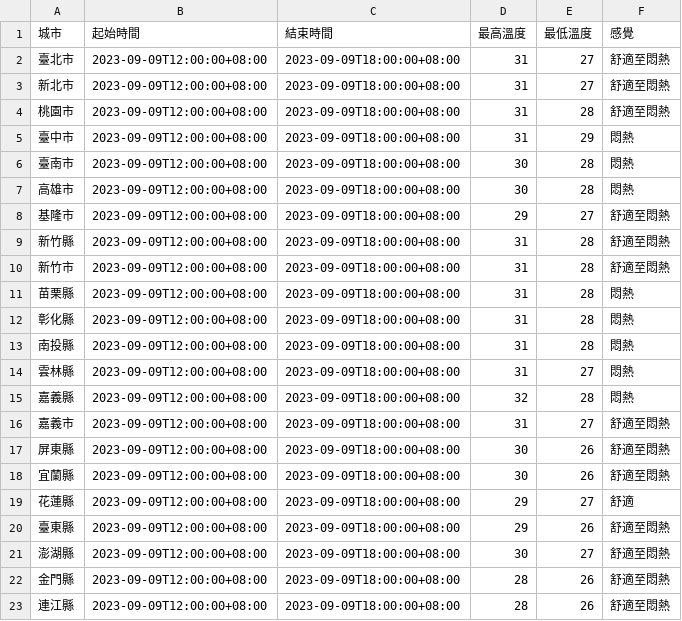
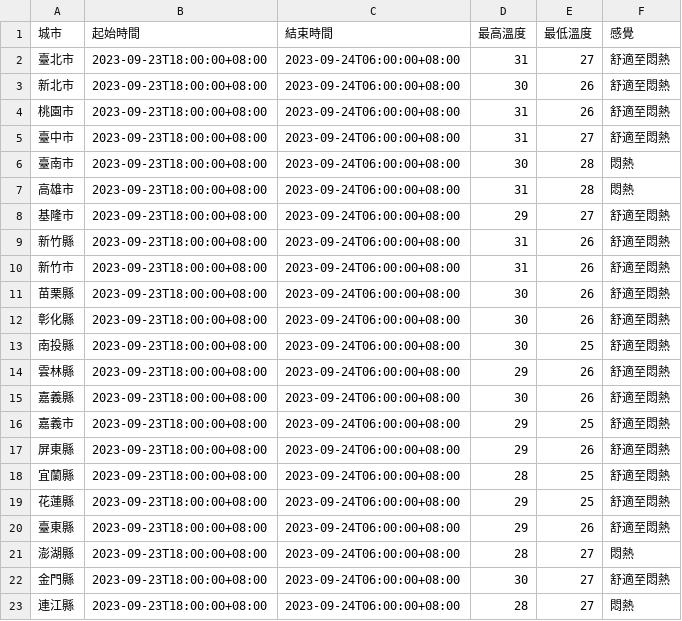
Before and after one commit to lucaswu0306/2023_8_20, a CSV file: csv_data/最新的氣象預測.csv, drawn as a sheet.

```diff
--- a/csv_data/最新的氣象預測.csv
+++ b/csv_data/最新的氣象預測.csv
@@ -1,23 +1,23 @@
 城市,起始時間,結束時間,最高溫度,最低溫度,感覺
-臺北市,2023-09-09T12:00:00+08:00,2023-09-09T18:00:00+08:00,31,27,舒適至悶熱
-新北市,2023-09-09T12:00:00+08:00,2023-09-09T18:00:00+08:00,31,27,舒適至悶熱
-桃園市,2023-09-09T12:00:00+08:00,2023-09-09T18:00:00+08:00,31,28,舒適至悶熱
-臺中市,2023-09-09T12:00:00+08:00,2023-09-09T18:00:00+08:00,31,29,悶熱
-臺南市,2023-09-09T12:00:00+08:00,2023-09-09T18:00:00+08:00,30,28,悶熱
-高雄市,2023-09-09T12:00:00+08:00,2023-09-09T18:00:00+08:00,30,28,悶熱
-基隆市,2023-09-09T12:00:00+08:00,2023-09-09T18:00:00+08:00,29,27,舒適至悶熱
-新竹縣,2023-09-09T12:00:00+08:00,2023-09-09T18:00:00+08:00,31,28,舒適至悶熱
-新竹市,2023-09-09T12:00:00+08:00,2023-09-09T18:00:00+08:00,31,28,舒適至悶熱
-苗栗縣,2023-09-09T12:00:00+08:00,2023-09-09T18:00:00+08:00,31,28,悶熱
-彰化縣,2023-09-09T12:00:00+08:00,2023-09-09T18:00:00+08:00,31,28,悶熱
-南投縣,2023-09-09T12:00:00+08:00,2023-09-09T18:00:00+08:00,31,28,悶熱
-雲林縣,2023-09-09T12:00:00+08:00,2023-09-09T18:00:00+08:00,31,27,悶熱
-嘉義縣,2023-09-09T12:00:00+08:00,2023-09-09T18:00:00+08:00,32,28,悶熱
-嘉義市,2023-09-09T12:00:00+08:00,2023-09-09T18:00:00+08:00,31,27,舒適至悶熱
-屏東縣,2023-09-09T12:00:00+08:00,2023-09-09T18:00:00+08:00,30,26,舒適至悶熱
-宜蘭縣,2023-09-09T12:00:00+08:00,2023-09-09T18:00:00+08:00,30,26,舒適至悶熱
-花蓮縣,2023-09-09T12:00:00+08:00,2023-09-09T18:00:00+08:00,29,27,舒適
-臺東縣,2023-09-09T12:00:00+08:00,2023-09-09T18:00:00+08:00,29,26,舒適至悶熱
-澎湖縣,2023-09-09T12:00:00+08:00,2023-09-09T18:00:00+08:00,30,27,舒適至悶熱
-金門縣,2023-09-09T12:00:00+08:00,2023-09-09T18:00:00+08:00,28,26,舒適至悶熱
-連江縣,2023-09-09T12:00:00+08:00,2023-09-09T18:00:00+08:00,28,26,舒適至悶熱
+臺北市,2023-09-23T18:00:00+08:00,2023-09-24T06:00:00+08:00,31,27,舒適至悶熱
+新北市,2023-09-23T18:00:00+08:00,2023-09-24T06:00:00+08:00,30,26,舒適至悶熱
+桃園市,2023-09-23T18:00:00+08:00,2023-09-24T06:00:00+08:00,31,26,舒適至悶熱
+臺中市,2023-09-23T18:00:00+08:00,2023-09-24T06:00:00+08:00,31,27,舒適至悶熱
+臺南市,2023-09-23T18:00:00+08:00,2023-09-24T06:00:00+08:00,30,28,悶熱
+高雄市,2023-09-23T18:00:00+08:00,2023-09-24T06:00:00+08:00,31,28,悶熱
+基隆市,2023-09-23T18:00:00+08:00,2023-09-24T06:00:00+08:00,29,27,舒適至悶熱
+新竹縣,2023-09-23T18:00:00+08:00,2023-09-24T06:00:00+08:00,31,26,舒適至悶熱
+新竹市,2023-09-23T18:00:00+08:00,2023-09-24T06:00:00+08:00,31,26,舒適至悶熱
+苗栗縣,2023-09-23T18:00:00+08:00,2023-09-24T06:00:00+08:00,30,26,舒適至悶熱
+彰化縣,2023-09-23T18:00:00+08:00,2023-09-24T06:00:00+08:00,30,26,舒適至悶熱
+南投縣,2023-09-23T18:00:00+08:00,2023-09-24T06:00:00+08:00,30,25,舒適至悶熱
+雲林縣,2023-09-23T18:00:00+08:00,2023-09-24T06:00:00+08:00,29,26,舒適至悶熱
+嘉義縣,2023-09-23T18:00:00+08:00,2023-09-24T06:00:00+08:00,30,26,舒適至悶熱
+嘉義市,2023-09-23T18:00:00+08:00,2023-09-24T06:00:00+08:00,29,25,舒適至悶熱
+屏東縣,2023-09-23T18:00:00+08:00,2023-09-24T06:00:00+08:00,29,26,舒適至悶熱
+宜蘭縣,2023-09-23T18:00:00+08:00,2023-09-24T06:00:00+08:00,28,25,舒適至悶熱
+花蓮縣,2023-09-23T18:00:00+08:00,2023-09-24T06:00:00+08:00,29,25,舒適至悶熱
+臺東縣,2023-09-23T18:00:00+08:00,2023-09-24T06:00:00+08:00,29,26,舒適至悶熱
+澎湖縣,2023-09-23T18:00:00+08:00,2023-09-24T06:00:00+08:00,28,27,悶熱
+金門縣,2023-09-23T18:00:00+08:00,2023-09-24T06:00:00+08:00,30,27,舒適至悶熱
+連江縣,2023-09-23T18:00:00+08:00,2023-09-24T06:00:00+08:00,28,27,悶熱
```
Also changed, not shown: 16_3.csv, 學生第一學期分數.csv, 17 other files.
